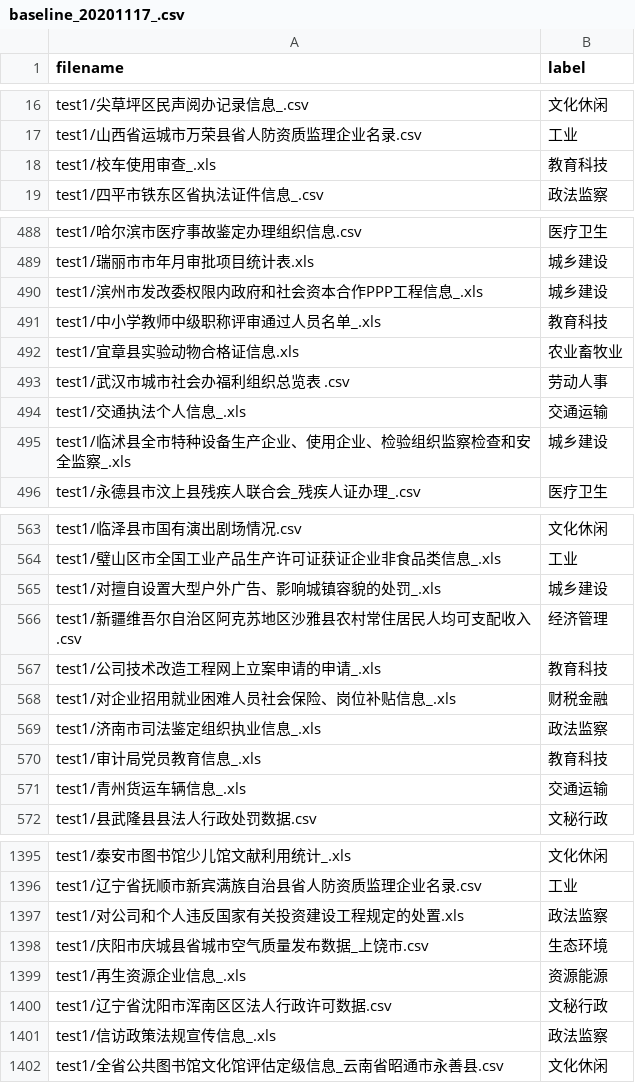
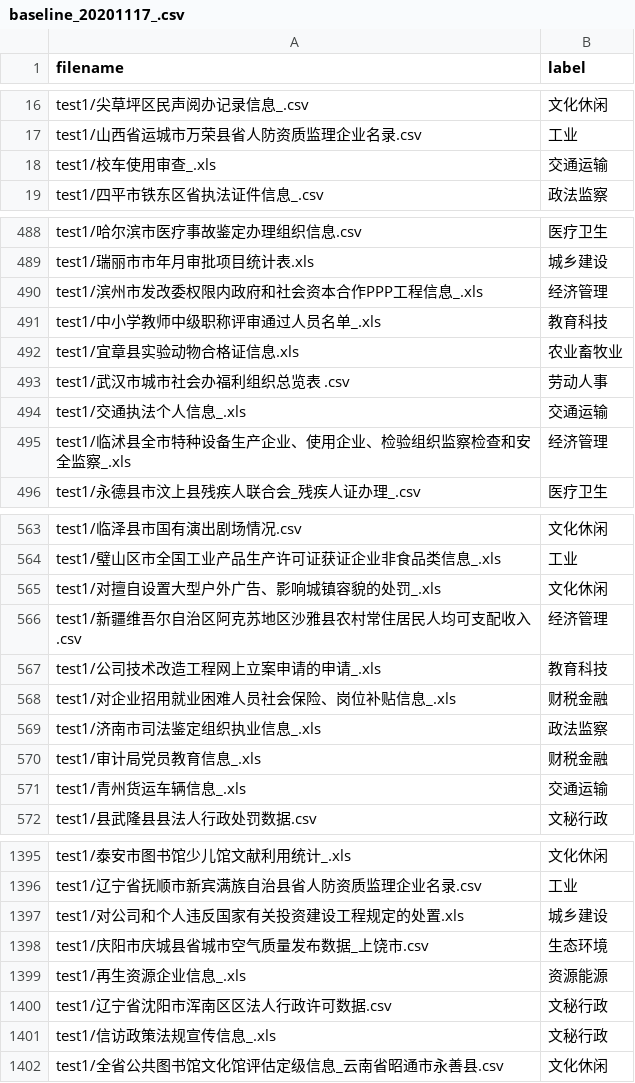
Before and after one commit to yanqiangmiffy/One-City-Challenge, a CSV file: result/baseline_20201117_.csv, drawn as a sheet; only a part is shown, gaps mark what is left out; the diff covers the shown part only.

```diff
--- a/result/baseline_20201117_.csv
+++ b/result/baseline_20201117_.csv
@@ -17,3 +17,3 @@ test1/尖草坪区民声阅办记录信息_.csv,文化休闲
 test1/山西省运城市万荣县省人防资质监理企业名录.csv,工业
-test1/校车使用审查_.xls,教育科技
+test1/校车使用审查_.xls,交通运输
 test1/四平市铁东区省执法证件信息_.csv,政法监察
@@ -489,3 +489,3 @@ test1/哈尔滨市医疗事故鉴定办理组织信息.csv,医疗卫生
 test1/瑞丽市市年月审批项目统计表.xls,城乡建设
-test1/滨州市发改委权限内政府和社会资本合作PPP工程信息_.xls,城乡建设
+test1/滨州市发改委权限内政府和社会资本合作PPP工程信息_.xls,经济管理
 test1/中小学教师中级职称评审通过人员名单_.xls,教育科技
@@ -494,3 +494,3 @@ test1/武汉市城市社会办福利组织总览表 .csv,劳动人事
 test1/交通执法个人信息_.xls,交通运输
-test1/临沭县全市特种设备生产企业、使用企业、检验组织监察检查和安全监察_.xls,城乡建设
+test1/临沭县全市特种设备生产企业、使用企业、检验组织监察检查和安全监察_.xls,经济管理
 test1/永德县市汶上县残疾人联合会_残疾人证办理_.csv,医疗卫生
@@ -564,3 +564,3 @@ test1/临泽县市国有演出剧场情况.csv,文化休闲
 test1/璧山区市全国工业产品生产许可证获证企业非食品类信息_.xls,工业
-test1/对擅自设置大型户外广告、影响城镇容貌的处罚_.xls,城乡建设
+test1/对擅自设置大型户外广告、影响城镇容貌的处罚_.xls,文化休闲
 test1/新疆维吾尔自治区阿克苏地区沙雅县农村常住居民人均可支配收入.csv,经济管理
@@ -569,3 +569,3 @@ test1/对企业招用就业困难人员社会保险、岗位补贴信息_.xls,
 test1/济南市司法鉴定组织执业信息_.xls,政法监察
-test1/审计局党员教育信息_.xls,教育科技
+test1/审计局党员教育信息_.xls,财税金融
 test1/青州货运车辆信息_.xls,交通运输
@@ -1396,3 +1396,3 @@ test1/泰安市图书馆少儿馆文献利用统计_.xls,文化休闲
 test1/辽宁省抚顺市新宾满族自治县省人防资质监理企业名录.csv,工业
-test1/对公司和个人违反国家有关投资建设工程规定的处置.xls,政法监察
+test1/对公司和个人违反国家有关投资建设工程规定的处置.xls,城乡建设
 test1/庆阳市庆城县省城市空气质量发布数据_上饶市.csv,生态环境
@@ -1400,3 +1400,3 @@ test1/再生资源企业信息_.xls,资源能源
 test1/辽宁省沈阳市浑南区区法人行政许可数据.csv,文秘行政
-test1/信访政策法规宣传信息_.xls,政法监察
+test1/信访政策法规宣传信息_.xls,文秘行政
 test1/全省公共图书馆文化馆评估定级信息_云南省昭通市永善县.csv,文化休闲
```
Also changed, not shown: 107 edited cells elsewhere in this file, 4 other files.
